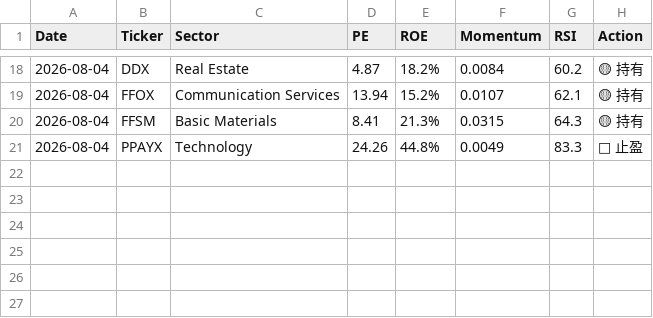
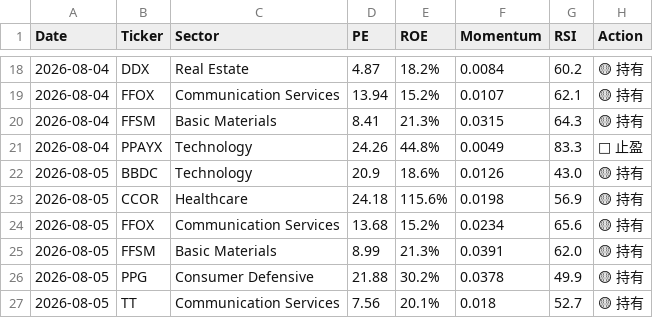
Before and after one commit to RayD-123/micro-quant-trading-lab-2, a CSV file: history_database/data_2026_08.csv, drawn as a sheet; only a part is shown, gaps mark what is left out.

```diff
--- a/history_database/data_2026_08.csv
+++ b/history_database/data_2026_08.csv
@@ -21 +21,7 @@ Date,Ticker,Sector,PE,ROE,Momentum,RSI,Action
 2026-08-04,PPAYX,Technology,24.26,44.8%,0.0049,83.3,🔴 止盈
+2026-08-05,BBDC,Technology,20.9,18.6%,0.0126,43.0,🟡 持有
+2026-08-05,CCOR,Healthcare,24.18,115.6%,0.0198,56.9,🟡 持有
+2026-08-05,FFOX,Communication Services,13.68,15.2%,0.0234,65.6,🟡 持有
+2026-08-05,FFSM,Basic Materials,8.99,21.3%,0.0391,62.0,🟡 持有
+2026-08-05,PPG,Consumer Defensive,21.88,30.2%,0.0378,49.9,🟡 持有
+2026-08-05,TT,Communication Services,7.56,20.1%,0.018,52.7,🟡 持有
```
Also changed, not shown: 1 other file.
